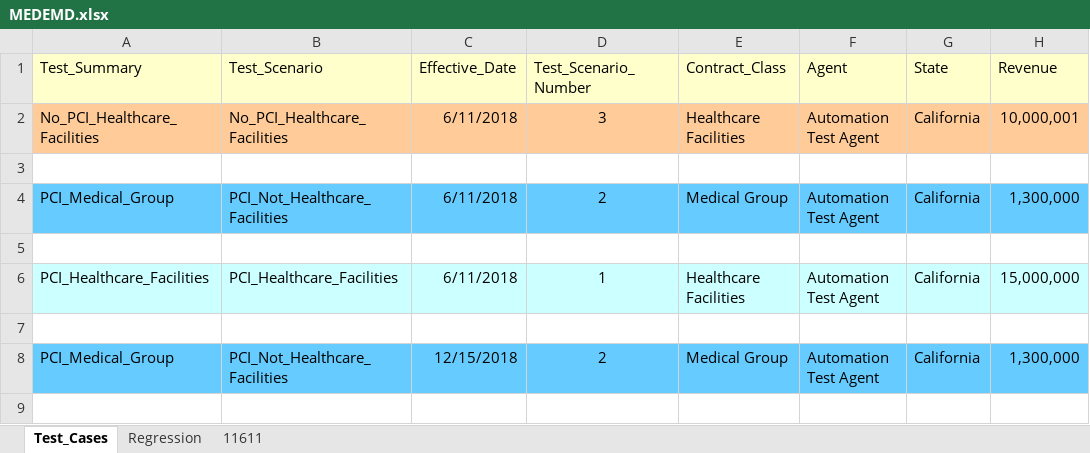
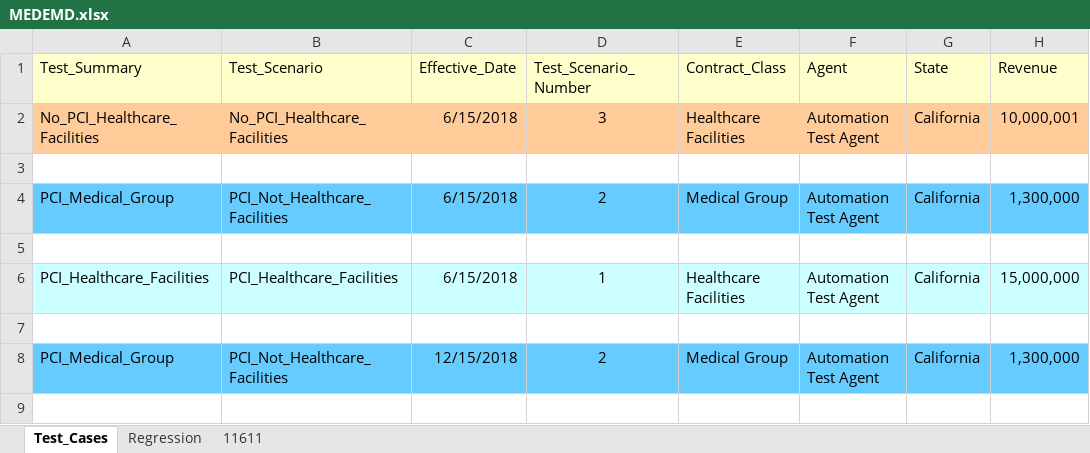
Before and after one commit to kenito2050/Python-Page-Object-Framework-Example, an Excel workbook: utilities/Excel_Sheets/Products/MEDEMD.xlsx, sheet Test_Cases, drawn as a sheet; only a part is shown; values as stored, in another font and other column widths than the file's, no borders; the diff names each change by its address in the sheet, - before the commit and + after, or states it on an @@ line.

Commit message:
Checking in MEDEMD.XLSX file

```diff
--- a/utilities/Excel_Sheets/Products/MEDEMD.xlsx (sheet Test_Cases)
+++ b/utilities/Excel_Sheets/Products/MEDEMD.xlsx (sheet Test_Cases)
-C2 (Effective_Date): 6/11/2018
+C2 (Effective_Date): 6/15/2018
-C4 (Effective_Date): 6/11/2018
+C4 (Effective_Date): 6/15/2018
-C6 (Effective_Date): 6/11/2018
+C6 (Effective_Date): 6/15/2018
```
Also changed, not shown: sheet Regression.
